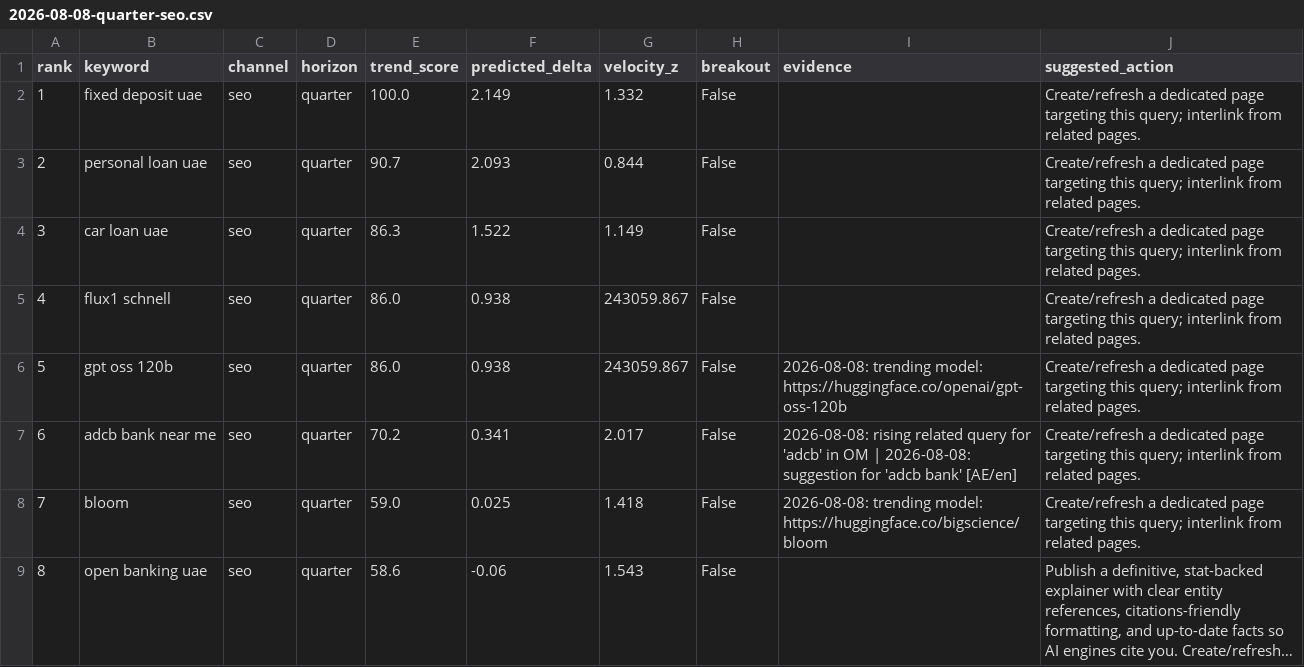
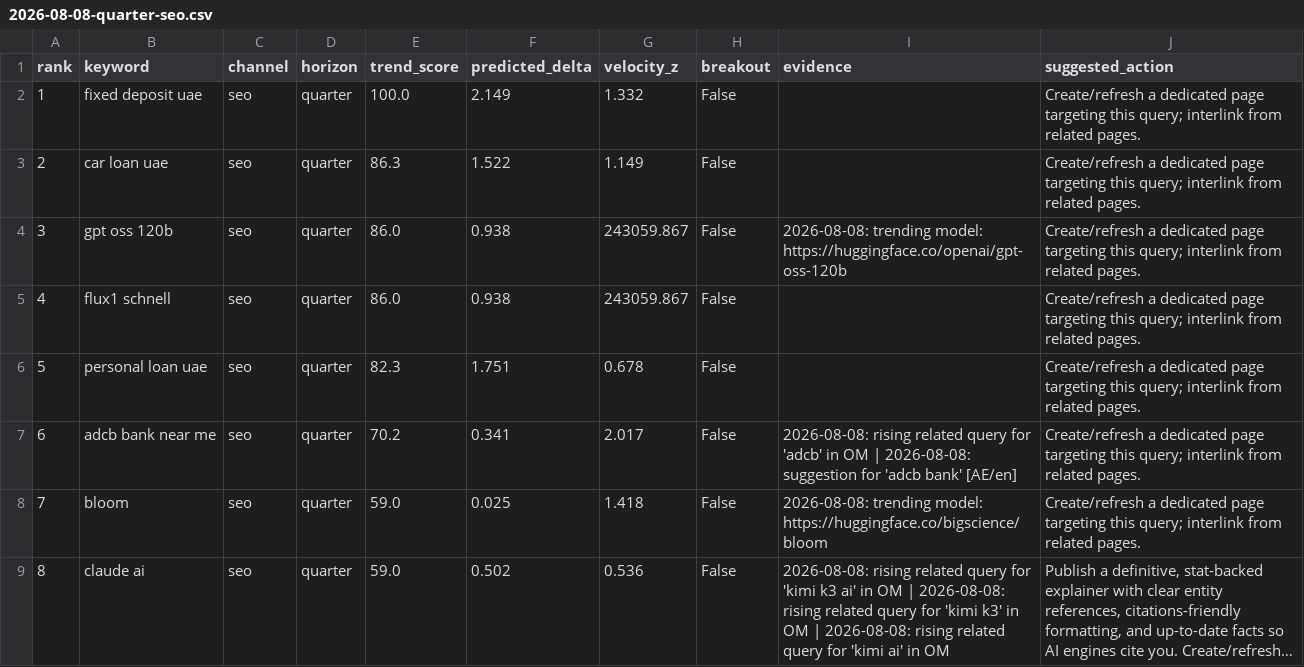
Before and after one commit to raghavhvr/seo-intel, a CSV file: reports/2026-08-08-quarter-seo.csv, drawn as a sheet; only a part is shown; long unchanged cells end in …; the diff covers the shown part only; the diff names each change by its address in the sheet, - before the commit and + after, or states it on an @@ line.

```diff
--- a/reports/2026-08-08-quarter-seo.csv
+++ b/reports/2026-08-08-quarter-seo.csv
-B3 (keyword): personal loan uae
+B3 (keyword): car loan uae
-E3 (trend_score): 90.7
+E3 (trend_score): 86.3
-F3 (predicted_delta): 2.093
+F3 (predicted_delta): 1.522
-G3 (velocity_z): 0.844
+G3 (velocity_z): 1.149
-B4 (keyword): car loan uae
+B4 (keyword): gpt oss 120b
-E4 (trend_score): 86.3
+E4 (trend_score): 86.0
-F4 (predicted_delta): 1.522
+F4 (predicted_delta): 0.938
-G4 (velocity_z): 1.149
+G4 (velocity_z): 243059.867
-I4 (evidence): (empty)
+I4 (evidence): 2026-08-08: trending model: https://huggingface.co/openai/gpt-oss-120b
-B6 (keyword): gpt oss 120b
+B6 (keyword): personal loan uae
-E6 (trend_score): 86.0
+E6 (trend_score): 82.3
-F6 (predicted_delta): 0.938
+F6 (predicted_delta): 1.751
-G6 (velocity_z): 243059.867
+G6 (velocity_z): 0.678
-I6 (evidence): 2026-08-08: trending model: https://huggingface.co/openai/gpt-oss-120b
+I6 (evidence): (empty)
-B9 (keyword): open banking uae
+B9 (keyword): claude ai
-E9 (trend_score): 58.6
+E9 (trend_score): 59.0
-F9 (predicted_delta): -0.06
+F9 (predicted_delta): 0.502
-G9 (velocity_z): 1.543
+G9 (velocity_z): 0.536
-I9 (evidence): (empty)
+I9 (evidence): 2026-08-08: rising related query for 'kimi k3 ai' in OM | 2026-08-08: rising related query for 'kimi k3' in OM | 2026-08-08: rising related query for 'kimi ai' in OM
```
Also changed, not shown: 42 edited cells elsewhere in this file, reports/2026-08-08-month-geo.csv, reports/2026-08-08-month-seo.csv, 11 other files.
